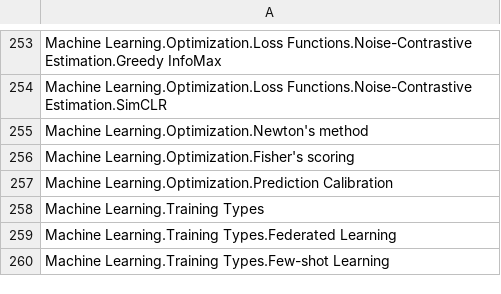
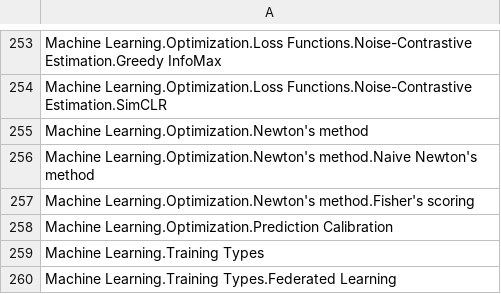
Before and after one commit to itskalvik/machine-learning-taxonomy, a CSV file: topology.csv, drawn as a sheet; only a part is shown, gaps mark what is left out; the shorter side is filled out with more unchanged rows.

Commit message:
Update topology.csv

```diff
--- a/topology.csv
+++ b/topology.csv
@@ -255,3 +255,4 @@ Machine Learning.Optimization.Loss Functions.Noise-Contrastive Estimation.SimCLR
 Machine Learning.Optimization.Newton's method
-Machine Learning.Optimization.Fisher's scoring
+Machine Learning.Optimization.Newton's method.Naive Newton's method
+Machine Learning.Optimization.Newton's method.Fisher's scoring
 Machine Learning.Optimization.Prediction Calibration
```
